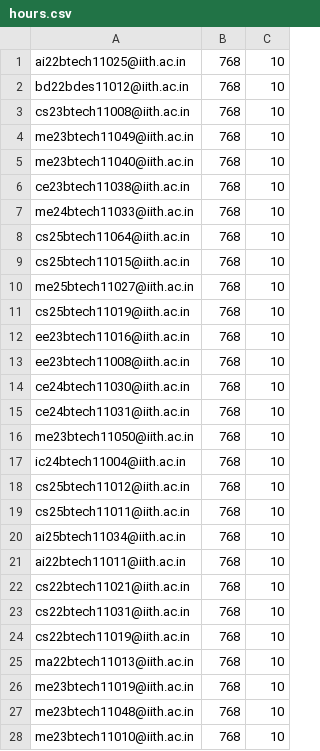
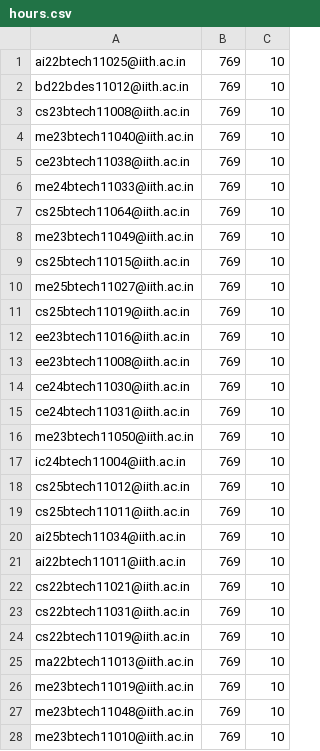
Before and after one commit to iith-nss/iith_nss_jekyll, a CSV file: hours.csv, drawn as a sheet; only a part is shown; the diff covers the shown part only.

Commit message:
Change hours from 768 to 769 for multiple users
Updated hours for multiple entries from 768 to 769.

```diff
--- a/hours.csv
+++ b/hours.csv
@@ -1,28 +1,28 @@
-ai22btech11025@iith.ac.in,768,10
-bd22bdes11012@iith.ac.in,768,10
-cs23btech11008@iith.ac.in,768,10
-me23btech11049@iith.ac.in,768,10
-me23btech11040@iith.ac.in,768,10
-ce23btech11038@iith.ac.in,768,10
-me24btech11033@iith.ac.in,768,10
-cs25btech11064@iith.ac.in,768,10
-cs25btech11015@iith.ac.in,768,10
-me25btech11027@iith.ac.in,768,10
-cs25btech11019@iith.ac.in,768,10
-ee23btech11016@iith.ac.in,768,10
-ee23btech11008@iith.ac.in,768,10
-ce24btech11030@iith.ac.in,768,10
-ce24btech11031@iith.ac.in,768,10
-me23btech11050@iith.ac.in,768,10
-ic24btech11004@iith.ac.in,768,10
-cs25btech11012@iith.ac.in,768,10
-cs25btech11011@iith.ac.in,768,10
-ai25btech11034@iith.ac.in,768,10
-ai22btech11011@iith.ac.in,768,10
-cs22btech11021@iith.ac.in,768,10
-cs22btech11031@iith.ac.in,768,10
-cs22btech11019@iith.ac.in,768,10
-ma22btech11013@iith.ac.in,768,10
-me23btech11019@iith.ac.in,768,10
-me23btech11048@iith.ac.in,768,10
-me23btech11010@iith.ac.in,768,10
+ai22btech11025@iith.ac.in,769,10
+bd22bdes11012@iith.ac.in,769,10
+cs23btech11008@iith.ac.in,769,10
+me23btech11040@iith.ac.in,769,10
+ce23btech11038@iith.ac.in,769,10
+me24btech11033@iith.ac.in,769,10
+cs25btech11064@iith.ac.in,769,10
+me23btech11049@iith.ac.in,769,10
+cs25btech11015@iith.ac.in,769,10
+me25btech11027@iith.ac.in,769,10
+cs25btech11019@iith.ac.in,769,10
+ee23btech11016@iith.ac.in,769,10
+ee23btech11008@iith.ac.in,769,10
+ce24btech11030@iith.ac.in,769,10
+ce24btech11031@iith.ac.in,769,10
+me23btech11050@iith.ac.in,769,10
+ic24btech11004@iith.ac.in,769,10
+cs25btech11012@iith.ac.in,769,10
+cs25btech11011@iith.ac.in,769,10
+ai25btech11034@iith.ac.in,769,10
+ai22btech11011@iith.ac.in,769,10
+cs22btech11021@iith.ac.in,769,10
+cs22btech11031@iith.ac.in,769,10
+cs22btech11019@iith.ac.in,769,10
+ma22btech11013@iith.ac.in,769,10
+me23btech11019@iith.ac.in,769,10
+me23btech11048@iith.ac.in,769,10
+me23btech11010@iith.ac.in,769,10
```
Also changed, not shown: 6 edited cells elsewhere in this file.
